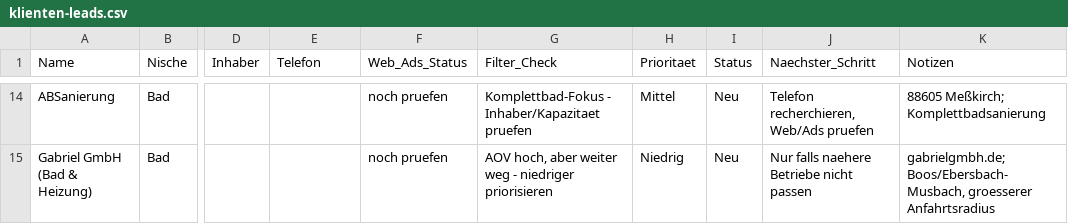
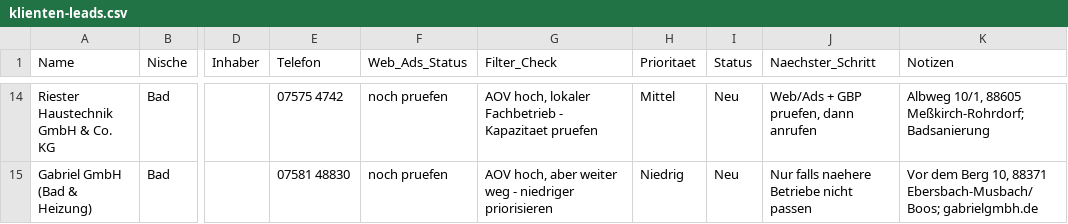
Before and after one commit to raphaelgeil652-lab/business, a CSV file: leads/klienten-leads.csv, drawn as a sheet; only a part is shown, gaps mark what is left out; the diff covers the shown part only; the diff names each change by its address in the sheet, - before the commit and + after, or states it on an @@ line.

```diff
--- a/leads/klienten-leads.csv
+++ b/leads/klienten-leads.csv
-A14 (Name): ABSanierung
+A14 (Name): Riester Haustechnik GmbH & Co. KG
-E14 (Telefon): (empty)
+E14 (Telefon): 07575 4742
-G14 (Filter_Check): Komplettbad-Fokus - Inhaber/Kapazitaet pruefen
+G14 (Filter_Check): AOV hoch, lokaler Fachbetrieb - Kapazitaet pruefen
-J14 (Naechster_Schritt): Telefon recherchieren, Web/Ads pruefen
+J14 (Naechster_Schritt): Web/Ads + GBP pruefen, dann anrufen
-K14 (Notizen): 88605 Meßkirch; Komplettbadsanierung
+K14 (Notizen): Albweg 10/1, 88605 Meßkirch-Rohrdorf; Badsanierung
-E15 (Telefon): (empty)
+E15 (Telefon): 07581 48830
-K15 (Notizen): gabrielgmbh.de; Boos/Ebersbach-Musbach, groesserer Anfahrtsradius
+K15 (Notizen): Vor dem Berg 10, 88371 Ebersbach-Musbach/Boos; gabrielgmbh.de
```
Also changed, not shown: 2 added rows, 2 removed rows and 24 edited cells elsewhere in this file.
